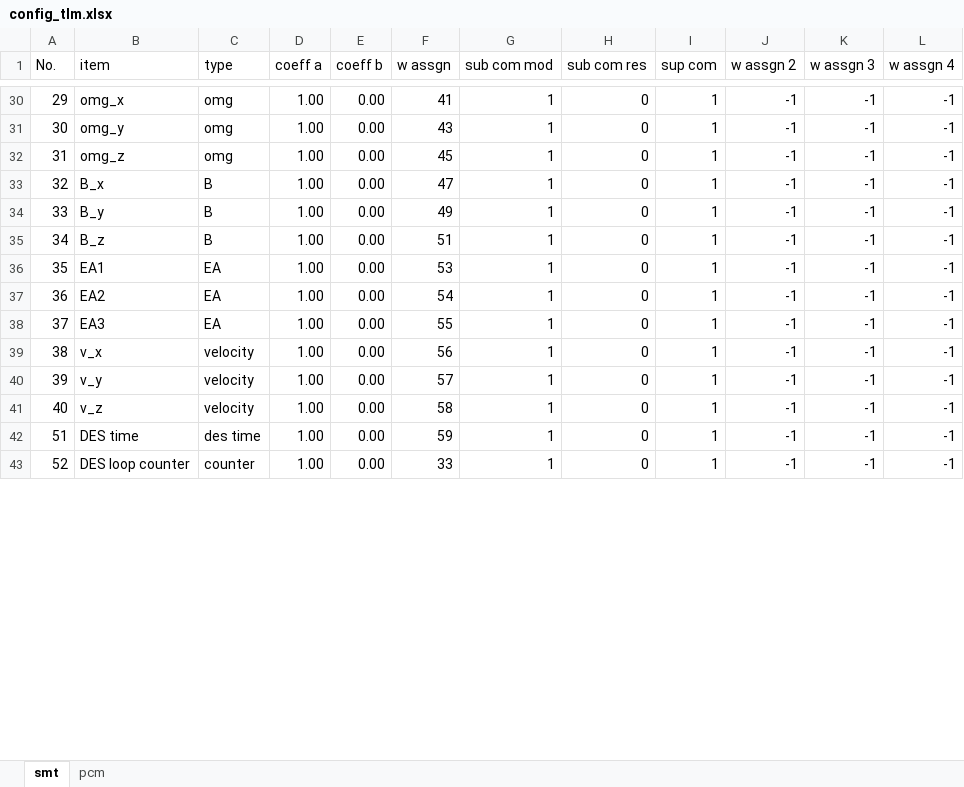
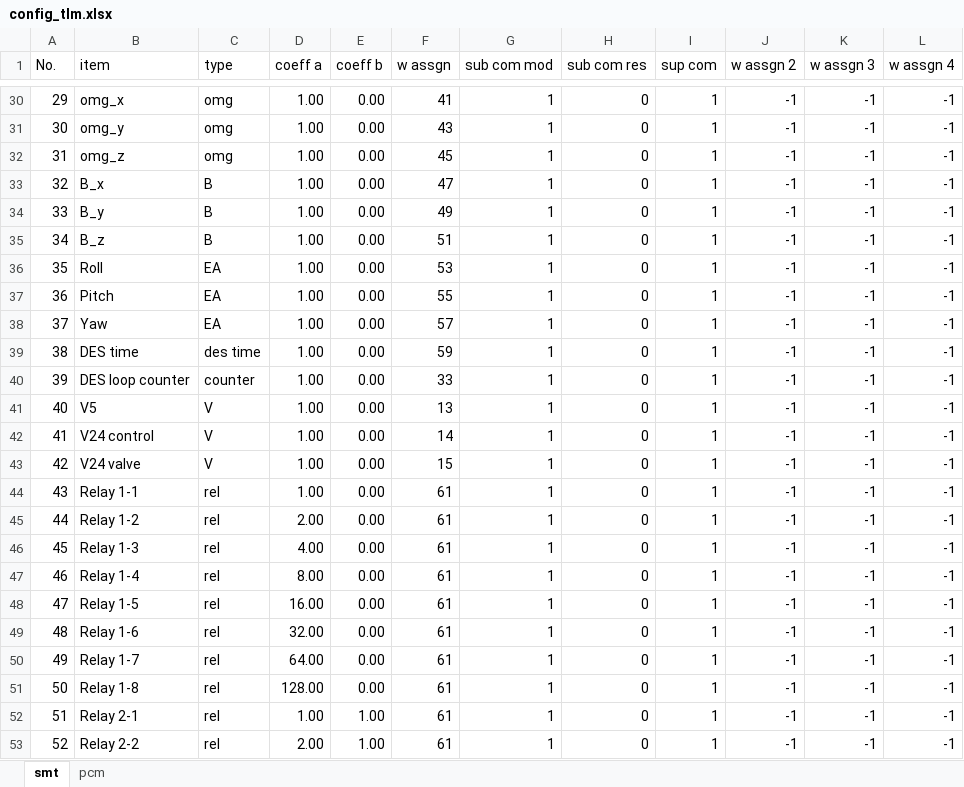
Before and after one commit to akirakawasaki/DES-QL, an Excel workbook: kawa/config_tlm.xlsx, sheet smt, drawn as a sheet; only a part is shown, gaps mark what is left out; values as stored, in another font and other column widths than the file's, no borders; addresses are those after the commit; the diff covers the shown part only; the diff names each change by its address in the sheet, - before the commit and + after, or states it on an @@ line.

```diff
--- a/kawa/config_tlm.xlsx (sheet smt)
+++ b/kawa/config_tlm.xlsx (sheet smt)
-B36 (item): EA1
+B36 (item): Roll
-B37 (item): EA2
+B37 (item): Pitch
-F37 (w assgn): 54
+F37 (w assgn): 55
-B38 (item): EA3
+B38 (item): Yaw
-F38 (w assgn): 55
+F38 (w assgn): 57
-B39 (item): v_x
+B39 (item): DES time
-C39 (type): velocity
+C39 (type): des time
-F39 (w assgn): 56
+F39 (w assgn): 59
-B40 (item): v_y
+B40 (item): DES loop counter
-C40 (type): velocity
+C40 (type): counter
-F40 (w assgn): 57
+F40 (w assgn): 33
-B41 (item): v_z
+B41 (item): V5
-C41 (type): velocity
+C41 (type): V
-F41 (w assgn): 58
+F41 (w assgn): 13
+row 42: 41 | V24 control | V | 1.00 | 0.00 | 14 | 1 | 0 | 1 | -1 | -1 | -1
+row 43: 42 | V24 valve | V | 1.00 | 0.00 | 15 | 1 | 0 | 1 | -1 | -1 | -1
+row 44: 43 | Relay 1-1 | rel | 1.00 | 0.00 | 61 | 1 | 0 | 1 | -1 | -1 | -1
+row 45: 44 | Relay 1-2 | rel | 2.00 | 0.00 | 61 | 1 | 0 | 1 | -1 | -1 | -1
+row 46: 45 | Relay 1-3 | rel | 4.00 | 0.00 | 61 | 1 | 0 | 1 | -1 | -1 | -1
+row 47: 46 | Relay 1-4 | rel | 8.00 | 0.00 | 61 | 1 | 0 | 1 | -1 | -1 | -1
+row 48: 47 | Relay 1-5 | rel | 16.00 | 0.00 | 61 | 1 | 0 | 1 | -1 | -1 | -1
+row 49: 48 | Relay 1-6 | rel | 32.00 | 0.00 | 61 | 1 | 0 | 1 | -1 | -1 | -1
+row 50: 49 | Relay 1-7 | rel | 64.00 | 0.00 | 61 | 1 | 0 | 1 | -1 | -1 | -1
+row 51: 50 | Relay 1-8 | rel | 128.00 | 0.00 | 61 | 1 | 0 | 1 | -1 | -1 | -1
-B52 (item): DES time
+B52 (item): Relay 2-1
-C52 (type): des time
+C52 (type): rel
-E52:E53 (coeff b): 0.00
+E52:E53 (coeff b): 1.00
-F52 (w assgn): 59
+F52 (w assgn): 61
-B53 (item): DES loop counter
+B53 (item): Relay 2-2
-C53 (type): counter
+C53 (type): rel
-D53 (coeff a): 1.00
+D53 (coeff a): 2.00
-F53 (w assgn): 33
+F53 (w assgn): 61
```
Also changed, not shown: 10 removed rows and 58 edited cells elsewhere in this sheet, 1 other file.
